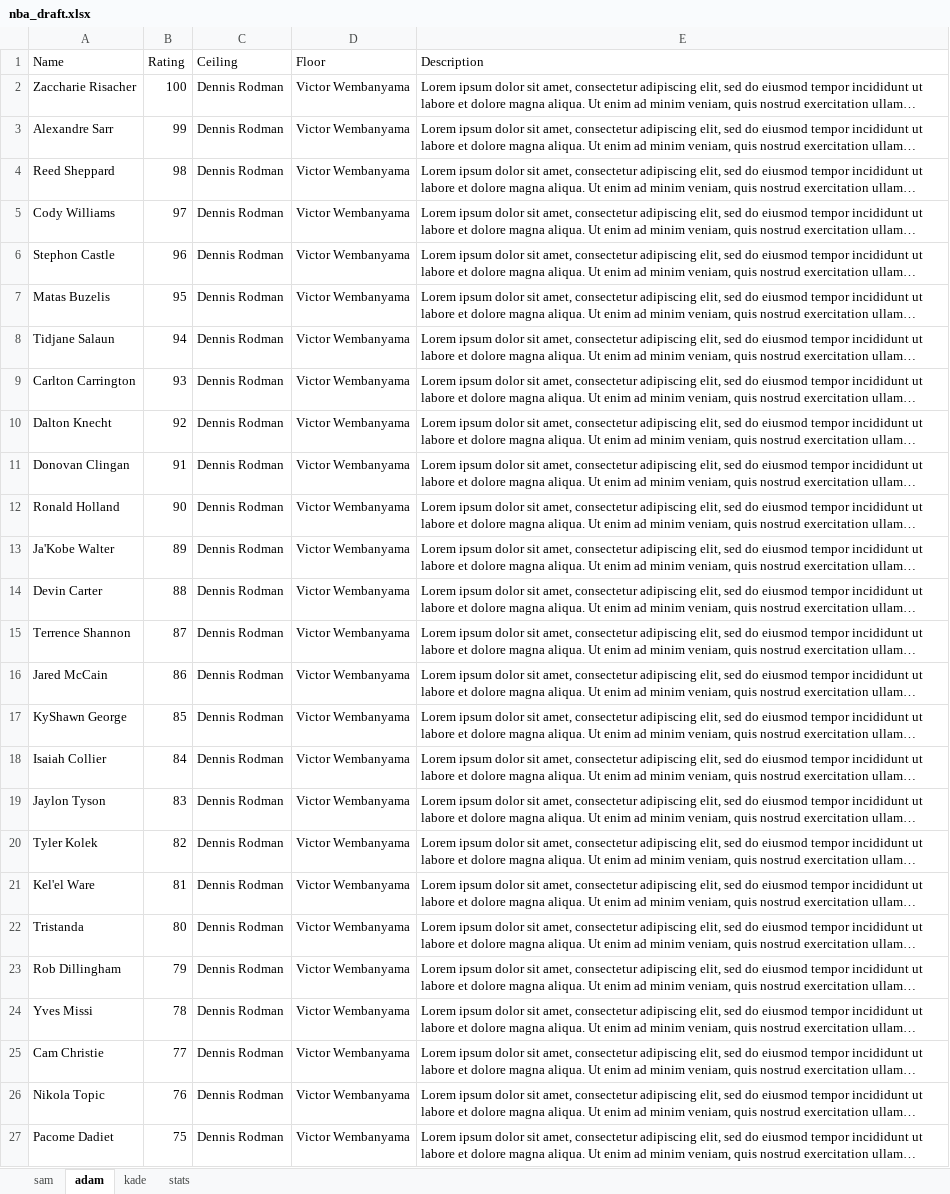
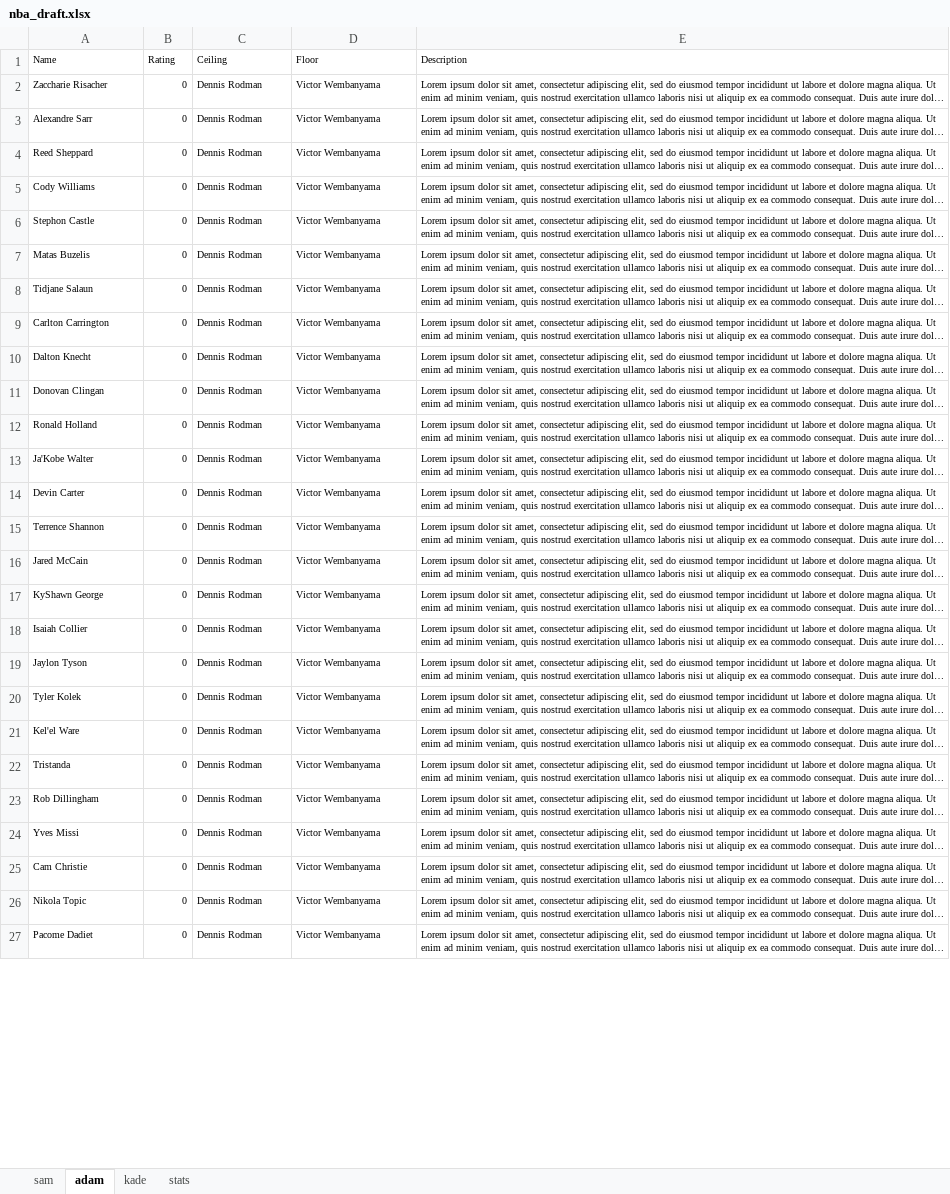
Before and after one commit to SamQueralt/nba_draft, an Excel workbook: nba_draft.xlsx, sheet adam, drawn as a sheet; only a part is shown; long unchanged cells end in …; values as stored, in another font and other column widths than the file's, no borders; charts and pictures not drawn; the diff covers the shown part only; the diff names each change by its address in the sheet, - before the commit and + after, or states it on an @@ line.

```diff
--- a/nba_draft.xlsx (sheet adam)
+++ b/nba_draft.xlsx (sheet adam)
@@ A1:E27 text size: smaller @@
-B2 (Rating): 100
+B2 (Rating): 0
-B3 (Rating): 99
+B3 (Rating): 0
-B4 (Rating): 98
+B4 (Rating): 0
-B5 (Rating): 97
+B5 (Rating): 0
-B6 (Rating): 96
+B6 (Rating): 0
-B7 (Rating): 95
+B7 (Rating): 0
-B8 (Rating): 94
+B8 (Rating): 0
-B9 (Rating): 93
+B9 (Rating): 0
-B10 (Rating): 92
+B10 (Rating): 0
-B11 (Rating): 91
+B11 (Rating): 0
-B12 (Rating): 90
+B12 (Rating): 0
-B13 (Rating): 89
+B13 (Rating): 0
-B14 (Rating): 88
+B14 (Rating): 0
-B15 (Rating): 87
+B15 (Rating): 0
-B16 (Rating): 86
+B16 (Rating): 0
-B17 (Rating): 85
+B17 (Rating): 0
-B18 (Rating): 84
+B18 (Rating): 0
-B19 (Rating): 83
+B19 (Rating): 0
-B20 (Rating): 82
+B20 (Rating): 0
-B21 (Rating): 81
+B21 (Rating): 0
-B22 (Rating): 80
+B22 (Rating): 0
-B23 (Rating): 79
+B23 (Rating): 0
-B24 (Rating): 78
+B24 (Rating): 0
-B25 (Rating): 77
+B25 (Rating): 0
-B26 (Rating): 76
+B26 (Rating): 0
-B27 (Rating): 75
+B27 (Rating): 0
```
Also changed, not shown: 74 edited cells and cell formats elsewhere in this sheet, sheet sam, 2 other files.
